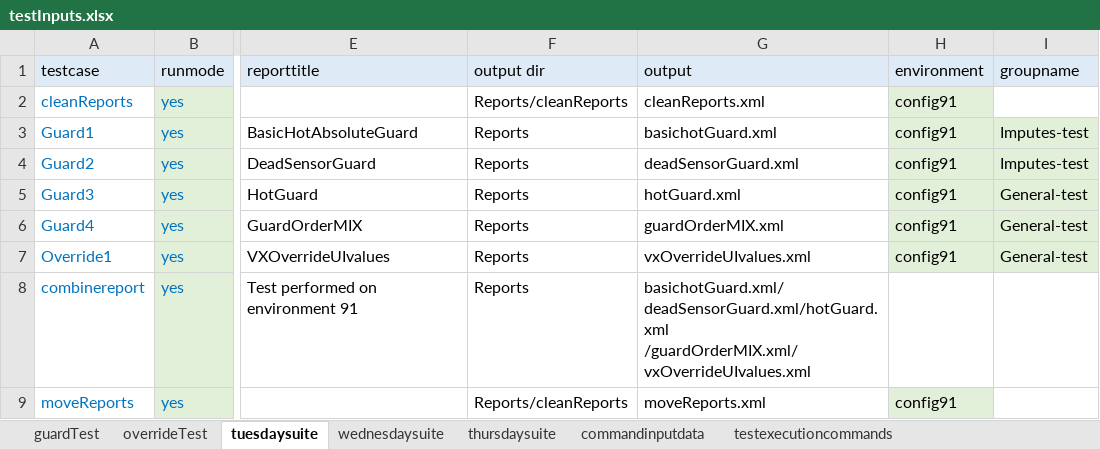
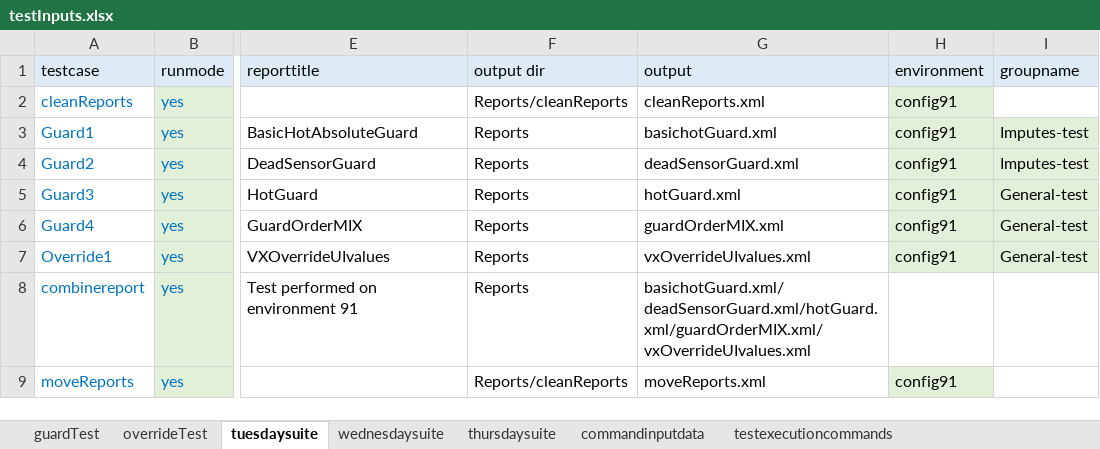
Before and after one commit to ananiac/AuQA, an Excel workbook: Inputs/testInputs.xlsx, sheet tuesdaysuite, drawn as a sheet; only a part is shown, gaps mark what is left out; values as stored, in another font and other column widths than the file's, no borders; the diff names each change by its address in the sheet, - before the commit and + after, or states it on an @@ line.

```diff
--- a/Inputs/testInputs.xlsx (sheet tuesdaysuite)
+++ b/Inputs/testInputs.xlsx (sheet tuesdaysuite)
-G8 (output): basichotGuard.xml/deadSensorGuard.xml/hotGuard.xml /guardOrderMIX.xml/vxOverrideUIvalues.xml
+G8 (output): basichotGuard.xml/deadSensorGuard.xml/hotGuard.xml/guardOrderMIX.xml/vxOverrideUIvalues.xml
```
Also changed, not shown: sheet commandinputdata, sheet wednesdaysuite, sheet thursdaysuite.
